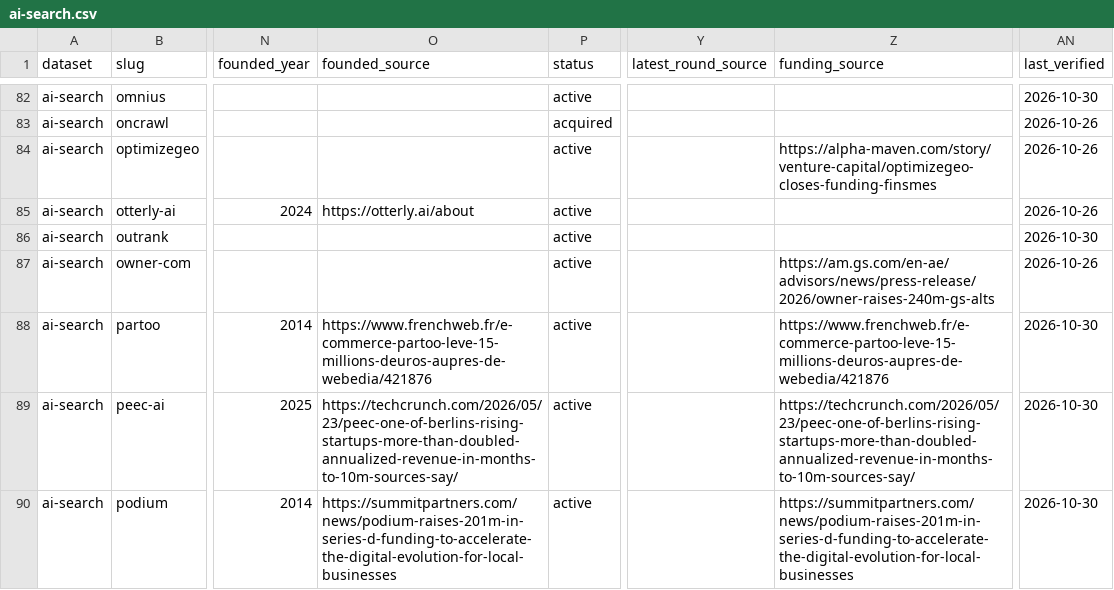
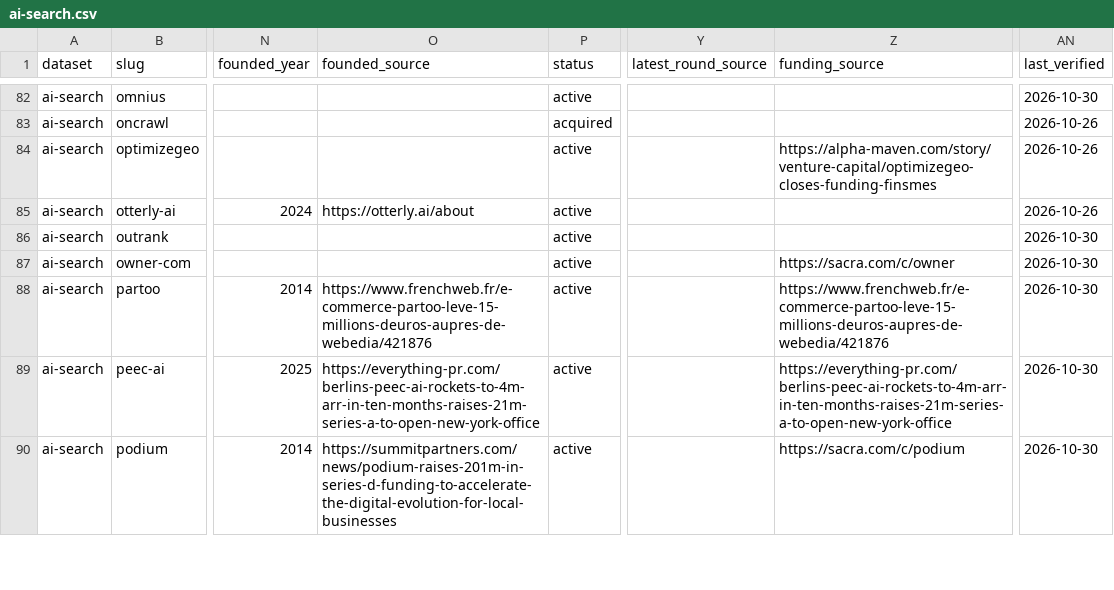
Before and after one commit to chris-fountoulis/ai-search-landscape, a CSV file: dist/ai-search.csv, drawn as a sheet; only a part is shown, gaps mark what is left out; the diff covers the shown part only; the diff names each change by its address in the sheet, - before the commit and + after, or states it on an @@ line.

```diff
--- a/dist/ai-search.csv
+++ b/dist/ai-search.csv
-Z87 (funding_source): https://am.gs.com/en-ae/advisors/news/press-release/2026/owner-raises-240m-gs-alts
+Z87 (funding_source): https://sacra.com/c/owner
-AN87 (last_verified): 2026-10-26
+AN87 (last_verified): 2026-10-30
-O89 (founded_source): https://techcrunch.com/2026/05/23/peec-one-of-berlins-rising-startups-more-than-doubled-annualized-revenue-in-months-to-10m-sources-say/
+O89 (founded_source): https://everything-pr.com/berlins-peec-ai-rockets-to-4m-arr-in-ten-months-raises-21m-series-a-to-open-new-york-office
-Z89 (funding_source): https://techcrunch.com/2026/05/23/peec-one-of-berlins-rising-startups-more-than-doubled-annualized-revenue-in-months-to-10m-sources-say/
+Z89 (funding_source): https://everything-pr.com/berlins-peec-ai-rockets-to-4m-arr-in-ten-months-raises-21m-series-a-to-open-new-york-office
-Z90 (funding_source): https://summitpartners.com/news/podium-raises-201m-in-series-d-funding-to-accelerate-the-digital-evolution-for-local-businesses
+Z90 (funding_source): https://sacra.com/c/podium
```
Also changed, not shown: 86 edited cells elsewhere in this file, 45 other files.
